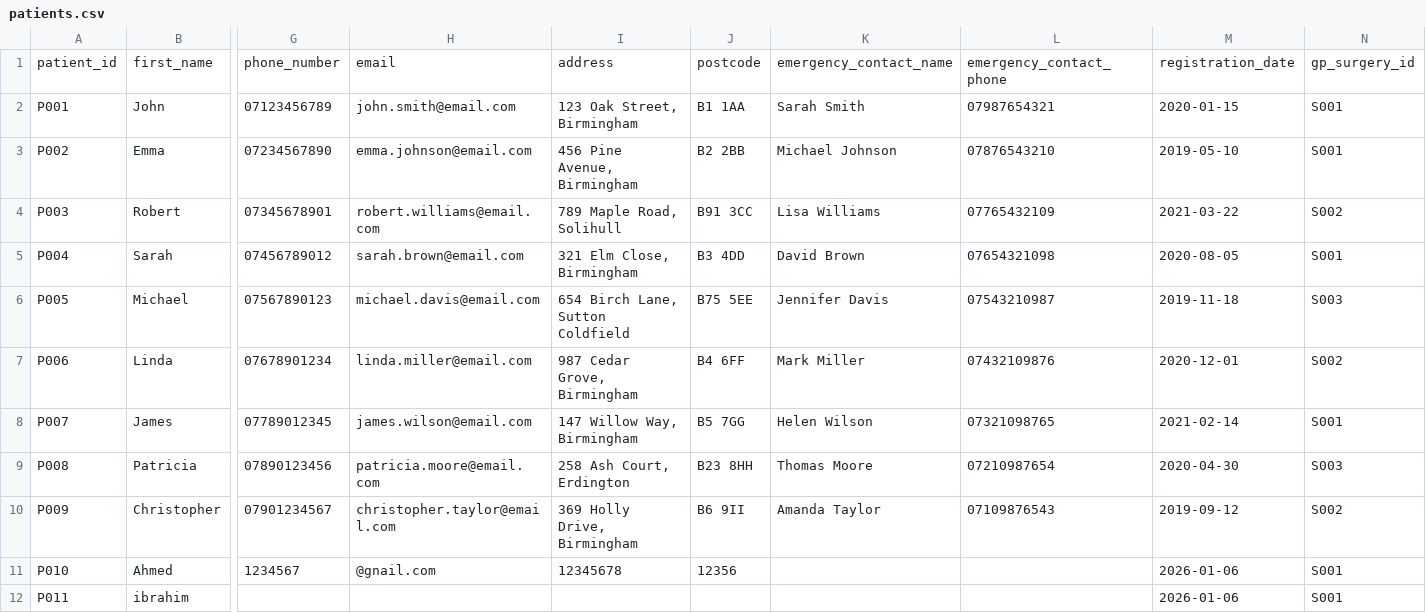
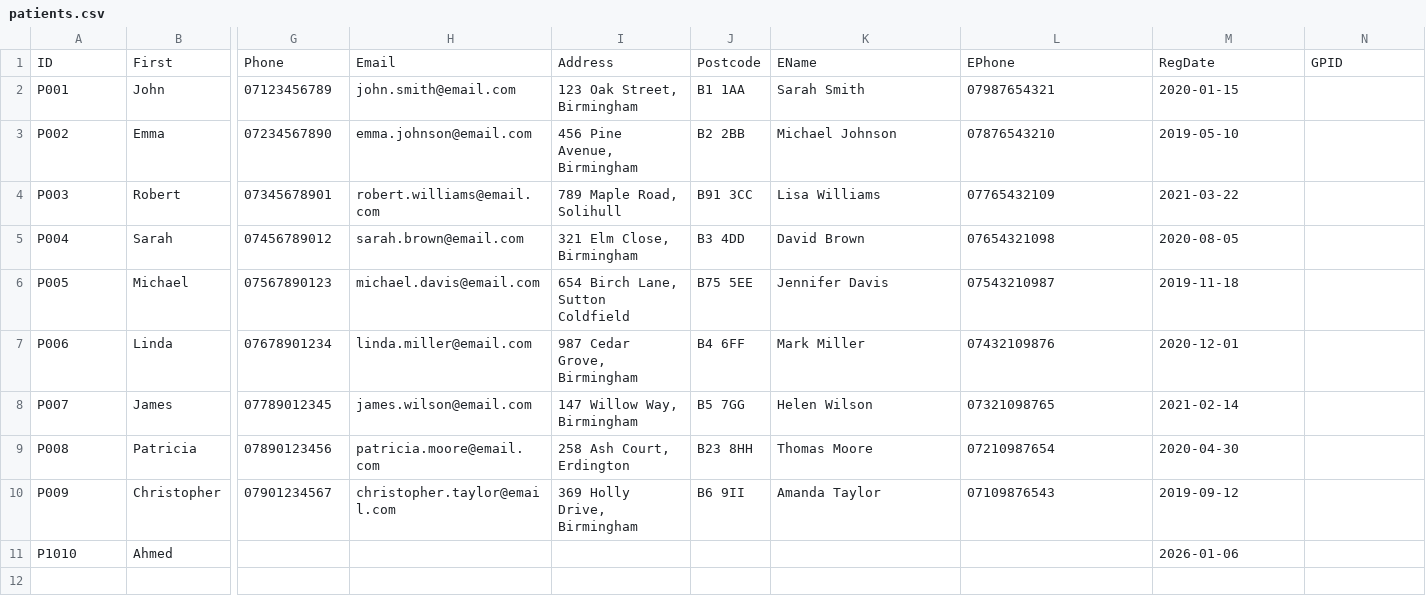
Before and after one commit to Ahmedteddev/Health-Care-Management-System-, a CSV file: build/classes/data/patients.csv, drawn as a sheet; only a part is shown, gaps mark what is left out; removed rows and columns are numbered as before the commit, all else as after; rows hold the shown columns only; the diff names each change by its address in the sheet, - before the commit and + after, or states it on an @@ line.

Commit message:
More edits for patient panel

```diff
--- a/build/classes/data/patients.csv
+++ b/build/classes/data/patients.csv
-row 1: patient_id | first_name | phone_number | email | address | postcode | emergency_contact_name | emergency_contact_phone | registration_date | gp_surgery_id
+row 1: ID | First | Phone | Email | Address | Postcode | EName | EPhone | RegDate | GPID
-N2:N3: S001
+N2:N3: (empty)
-N4: S002
+N4: (empty)
-N5: S001
+N5: (empty)
-N6: S003
+N6: (empty)
-N7: S002
+N7: (empty)
-N8: S001
+N8: (empty)
-N9: S003
+N9: (empty)
-N10: S002
+N10: (empty)
-row 11: P010 | Ahmed | 1234567 | @gnail.com | 12345678 | 12356 |  |  | 2026-01-06 | S001
-row 12: P011 | ibrahim |  |  |  |  |  |  | 2026-01-06 | S001
+row 11: P1010 | Ahmed |  |  |  |  |  |  | 2026-01-06
```
Also changed, not shown: build/classes/data/appointments.csv, build/classes/data/clinicians.csv, 35 other files.
